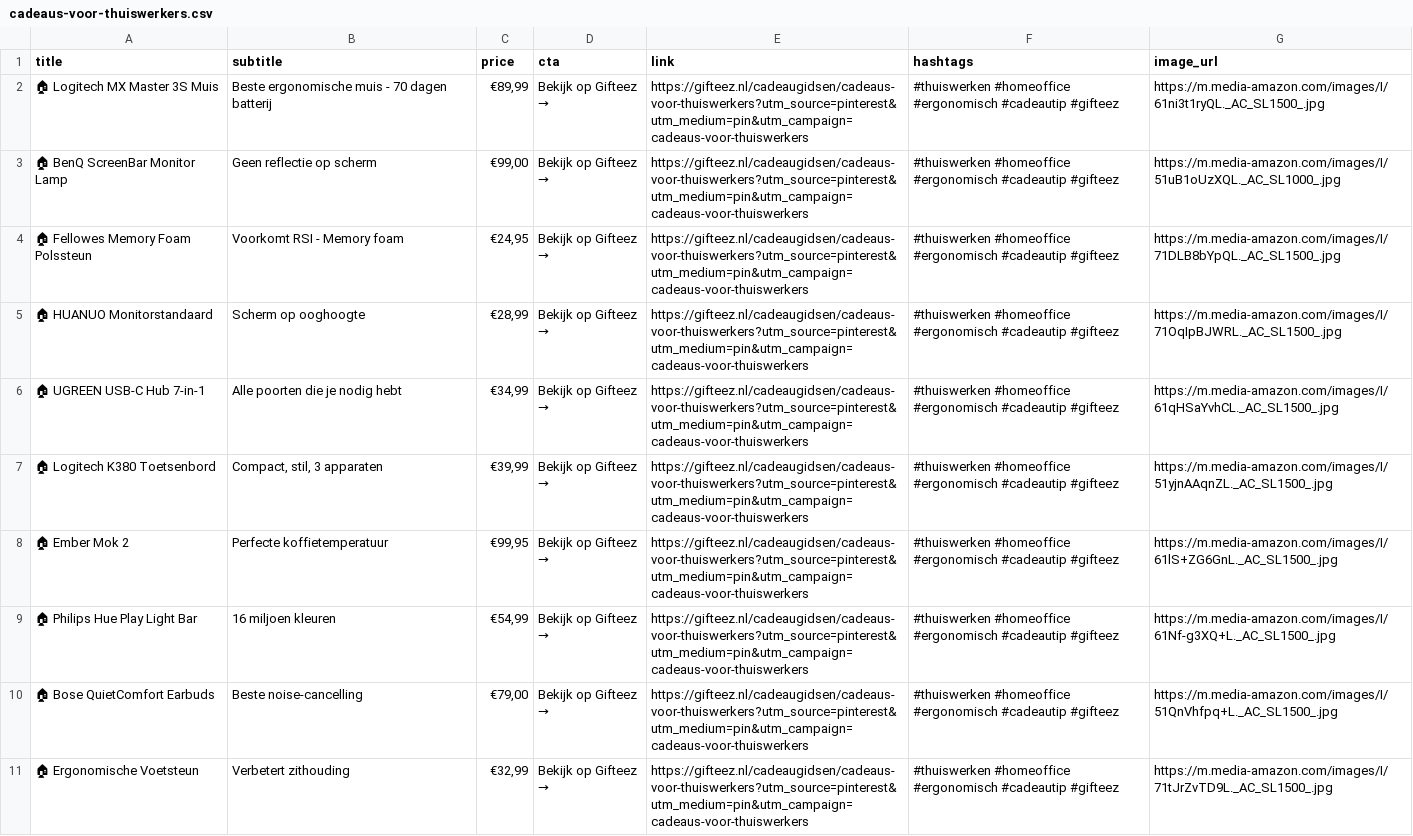
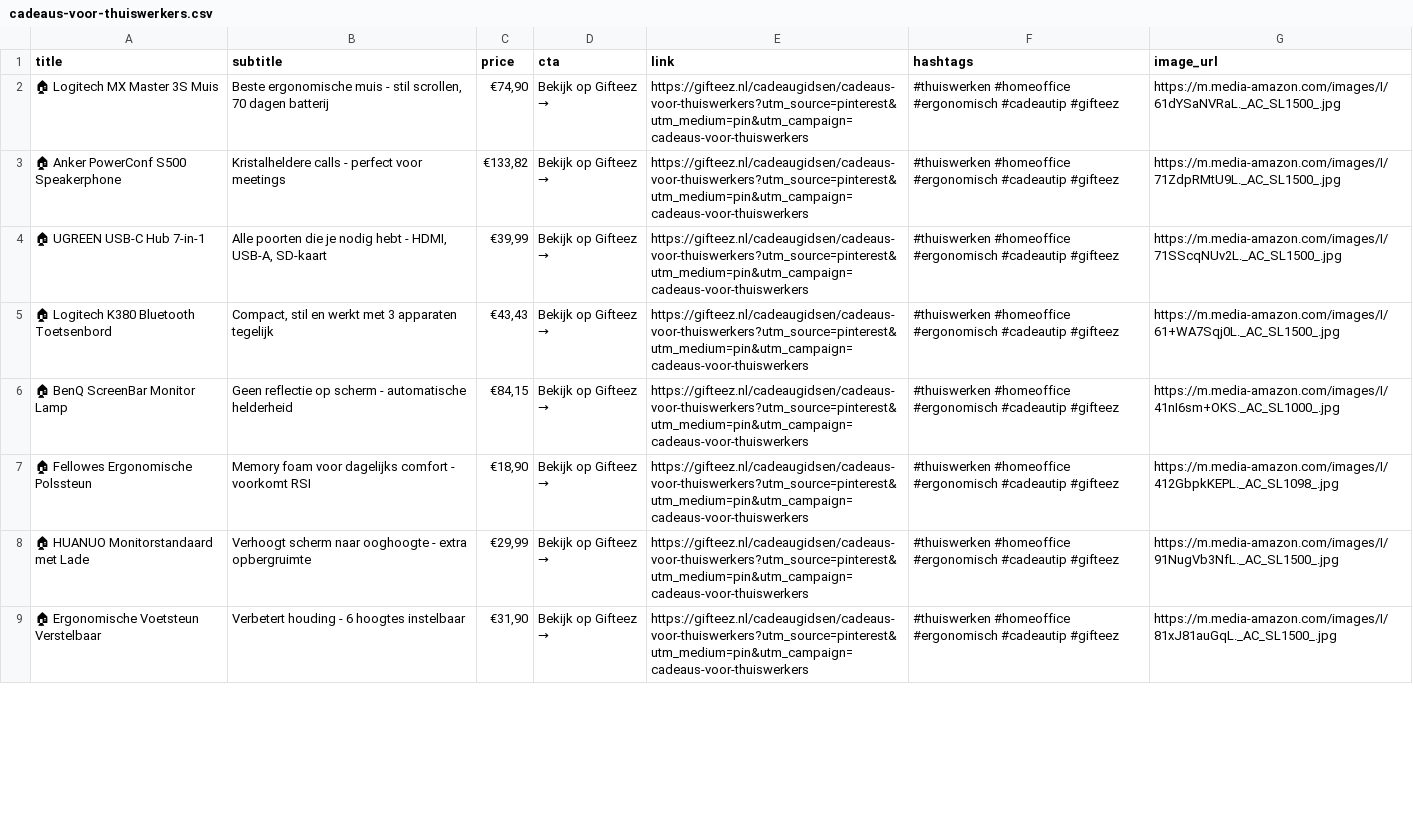
Before and after one commit to Webbiecorn/Gifteez, a CSV file: public/pinterest/canva/cadeaus-voor-thuiswerkers.csv, drawn as a sheet; only a part is shown; removed rows and columns are numbered as before the commit, all else as after; the diff covers the shown part only; the diff names each change by its address in the sheet, - before the commit and + after, or states it on an @@ line.

```diff
--- a/public/pinterest/canva/cadeaus-voor-thuiswerkers.csv
+++ b/public/pinterest/canva/cadeaus-voor-thuiswerkers.csv
-B2 (subtitle): …muis - 70 dagen…
+B2 (subtitle): …muis - stil scrollen, 70 dagen…
-C2 (price): €89,99
+C2 (price): €74,90
-G2 (image_url): https://m.media-amazon.com/images/I/61ni3t1ryQL._AC_SL1500_.jpg
+G2 (image_url): https://m.media-amazon.com/images/I/61dYSaNVRaL._AC_SL1500_.jpg
-A3 (title): 🏠 BenQ ScreenBar Monitor Lamp
+A3 (title): 🏠 Anker PowerConf S500 Speakerphone
-B3 (subtitle): Geen reflectie op scherm
+B3 (subtitle): Kristalheldere calls - perfect voor meetings
-C3 (price): €99,00
+C3 (price): €133,82
-G3 (image_url): https://m.media-amazon.com/images/I/51uB1oUzXQL._AC_SL1000_.jpg
+G3 (image_url): https://m.media-amazon.com/images/I/71ZdpRMtU9L._AC_SL1500_.jpg
-row 4: 🏠 Fellowes Memory Foam Polssteun | Voorkomt RSI - Memory foam | €24,95 | Bekijk op Gifteez → | https://gifteez.nl/cadeaugidsen/cadeaus-voor-thuiswerkers?utm_source=pinterest&utm_medium=pin&utm_campaign=cadeaus-voor-thuiswerkers | #thuiswerken #homeoffice #ergonomisch #cadeautip #gifteez | https://m.media-amazon.com/images/I/71DLB8bYpQL._AC_SL1500_.jpg
-row 5: 🏠 HUANUO Monitorstandaard | Scherm op ooghoogte | €28,99 | Bekijk op Gifteez → | https://gifteez.nl/cadeaugidsen/cadeaus-voor-thuiswerkers?utm_source=pinterest&utm_medium=pin&utm_campaign=cadeaus-voor-thuiswerkers | #thuiswerken #homeoffice #ergonomisch #cadeautip #gifteez | https://m.media-amazon.com/images/I/71OqIpBJWRL._AC_SL1500_.jpg
-B4 (subtitle): Alle poorten die je nodig hebt
+B4 (subtitle): Alle poorten die je nodig hebt - HDMI, USB-A, SD-kaart
-C4 (price): €34,99
+C4 (price): €39,99
-G4 (image_url): https://m.media-amazon.com/images/I/61qHSaYvhCL._AC_SL1500_.jpg
+G4 (image_url): https://m.media-amazon.com/images/I/71SScqNUv2L._AC_SL1500_.jpg
-A5 (title): 🏠 Logitech K380 Toetsenbord
+A5 (title): 🏠 Logitech K380 Bluetooth Toetsenbord
-B5 (subtitle): Compact, stil, 3 apparaten
+B5 (subtitle): Compact, stil en werkt met 3 apparaten tegelijk
-C5 (price): €39,99
+C5 (price): €43,43
-G5 (image_url): https://m.media-amazon.com/images/I/51yjnAAqnZL._AC_SL1500_.jpg
+G5 (image_url): https://m.media-amazon.com/images/I/61+WA7Sqj0L._AC_SL1500_.jpg
-A6 (title): 🏠 Ember Mok 2
+A6 (title): 🏠 BenQ ScreenBar Monitor Lamp
-B6 (subtitle): Perfecte koffietemperatuur
+B6 (subtitle): Geen reflectie op scherm - automatische helderheid
-C6 (price): €99,95
+C6 (price): €84,15
-G6 (image_url): https://m.media-amazon.com/images/I/61lS+ZG6GnL._AC_SL1500_.jpg
+G6 (image_url): https://m.media-amazon.com/images/I/41nI6sm+OKS._AC_SL1000_.jpg
-A7 (title): 🏠 Philips Hue Play Light Bar
+A7 (title): 🏠 Fellowes Ergonomische Polssteun
-B7 (subtitle): 16 miljoen kleuren
+B7 (subtitle): Memory foam voor dagelijks comfort - voorkomt RSI
-C7 (price): €54,99
+C7 (price): €18,90
-G7 (image_url): https://m.media-amazon.com/images/I/61Nf-g3XQ+L._AC_SL1500_.jpg
+G7 (image_url): https://m.media-amazon.com/images/I/412GbpkKEPL._AC_SL1098_.jpg
-A8 (title): 🏠 Bose QuietComfort Earbuds
+A8 (title): 🏠 HUANUO Monitorstandaard met Lade
-B8 (subtitle): Beste noise-cancelling
+B8 (subtitle): Verhoogt scherm naar ooghoogte - extra opbergruimte
-C8 (price): €79,00
+C8 (price): €29,99
-G8 (image_url): https://m.media-amazon.com/images/I/51QnVhfpq+L._AC_SL1500_.jpg
+G8 (image_url): https://m.media-amazon.com/images/I/91NugVb3NfL._AC_SL1500_.jpg
-A9 (title): 🏠 Ergonomische Voetsteun
+A9 (title): 🏠 Ergonomische Voetsteun Verstelbaar
-B9 (subtitle): Verbetert zithouding
+B9 (subtitle): Verbetert houding - 6 hoogtes instelbaar
-C9 (price): €32,99
+C9 (price): €31,90
-G9 (image_url): https://m.media-amazon.com/images/I/71tJrZvTD9L._AC_SL1500_.jpg
+G9 (image_url): https://m.media-amazon.com/images/I/81xJ81auGqL._AC_SL1500_.jpg
```
Also changed, not shown: 2 added rows and 8 edited cells elsewhere in this file, public/pinterest/canva/cadeaus-voor-nachtlezers.csv, 2 other files.
